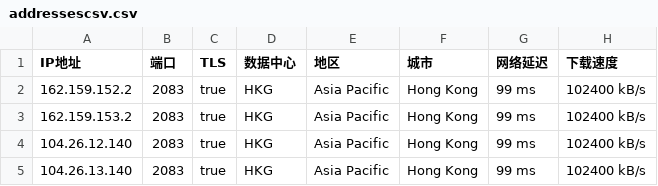
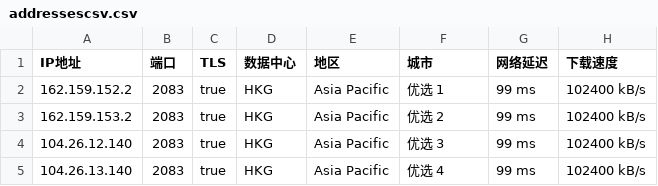
Before and after one commit to 598673A/ACL4SSR, a CSV file: Clash/Providers/addressescsv.csv, drawn as a sheet.

Commit message:
Update addressescsv.csv

```diff
--- a/Clash/Providers/addressescsv.csv
+++ b/Clash/Providers/addressescsv.csv
@@ -1,5 +1,5 @@
 IP地址,端口,TLS,数据中心,地区,城市,网络延迟,下载速度
-162.159.152.2,2083,true,HKG,Asia Pacific,Hong Kong,99 ms,102400 kB/s
-162.159.153.2,2083,true,HKG,Asia Pacific,Hong Kong,99 ms,102400 kB/s
-104.26.12.140,2083,true,HKG,Asia Pacific,Hong Kong,99 ms,102400 kB/s
-104.26.13.140,2083,true,HKG,Asia Pacific,Hong Kong,99 ms,102400 kB/s
+162.159.152.2,2083,true,HKG,Asia Pacific,优选 1,99 ms,102400 kB/s
+162.159.153.2,2083,true,HKG,Asia Pacific,优选 2,99 ms,102400 kB/s
+104.26.12.140,2083,true,HKG,Asia Pacific,优选 3,99 ms,102400 kB/s
+104.26.13.140,2083,true,HKG,Asia Pacific,优选 4,99 ms,102400 kB/s
```
